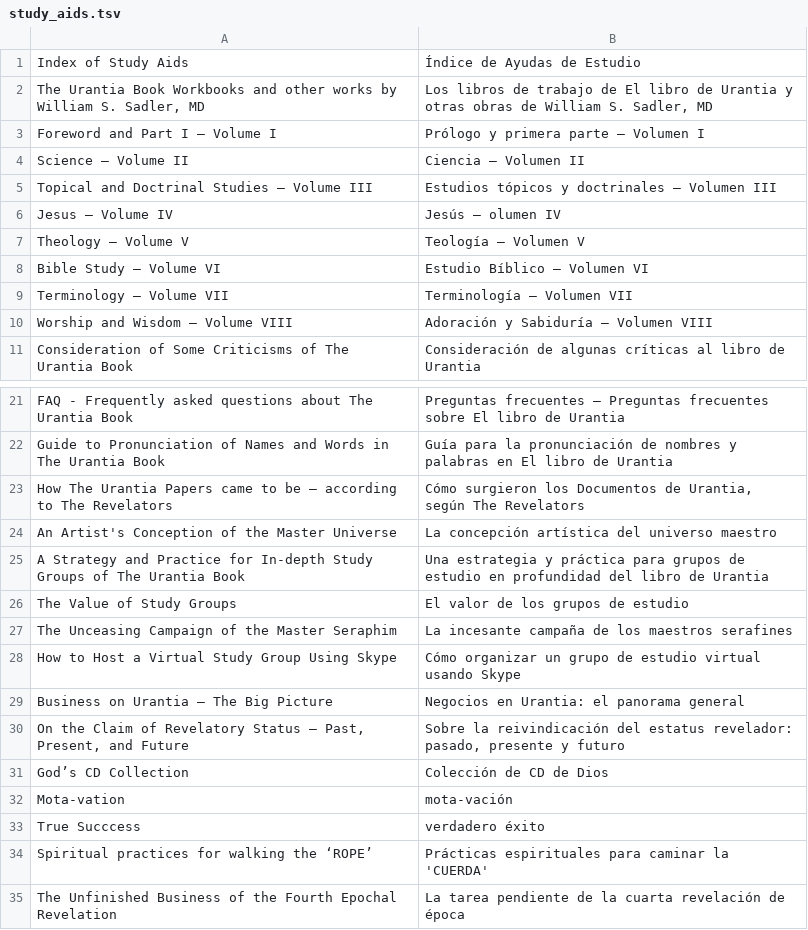
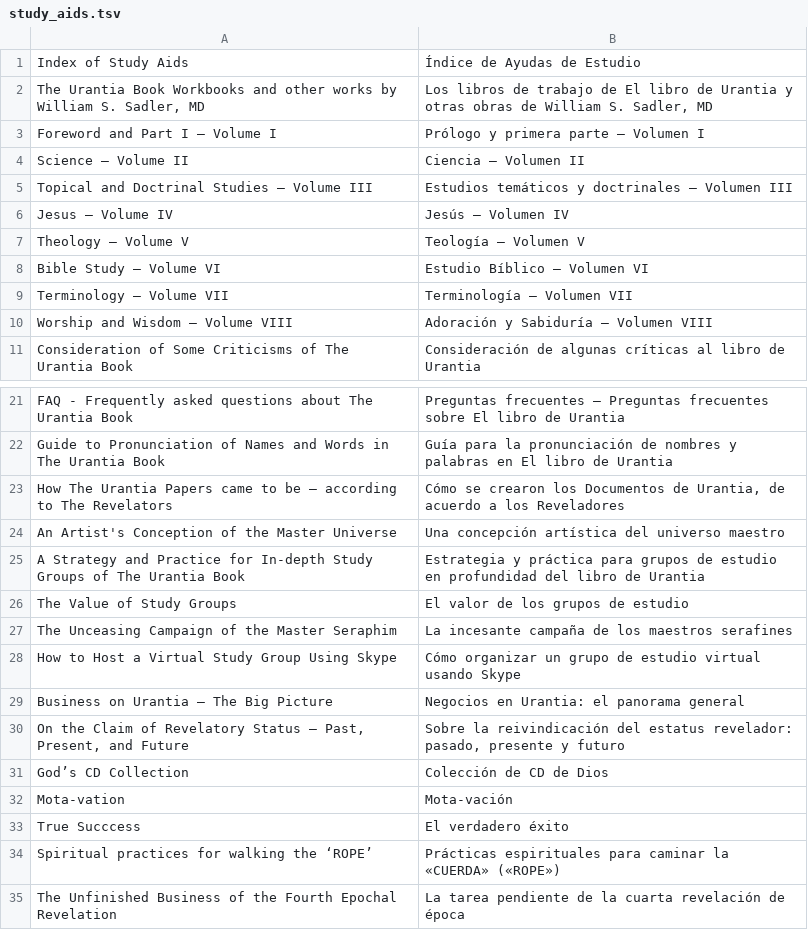
Before and after one commit to JanHerca/urantiapedia, a TSV file: input/txt/articles-es/study_aids.tsv, drawn as a sheet; only a part is shown, gaps mark what is left out.

```diff
--- a/input/txt/articles-es/study_aids.tsv
+++ b/input/txt/articles-es/study_aids.tsv
@@ -4,4 +4,4 @@ Foreword and Part I — Volume I	Prólogo y primera parte — Volumen I
 Science — Volume II	Ciencia — Volumen II
-Topical and Doctrinal Studies — Volume III	Estudios tópicos y doctrinales — Volumen III
-Jesus — Volume IV	Jesús — olumen IV
+Topical and Doctrinal Studies — Volume III	Estudios temáticos y doctrinales — Volumen III
+Jesus — Volume IV	Jesús — Volumen IV
 Theology — Volume V	Teología — Volumen V
@@ -22,5 +22,5 @@ FAQ - Frequently asked questions about The Urantia Book	Preguntas frecuentes —
 Guide to Pronunciation of Names and Words in The Urantia Book	Guía para la pronunciación de nombres y palabras en El libro de Urantia
-How The Urantia Papers came to be — according to The Revelators	Cómo surgieron los Documentos de Urantia, según The Revelators
-An Artist's Conception of the Master Universe	La concepción artística del universo maestro
-A Strategy and Practice for In-depth Study Groups of The Urantia Book	Una estrategia y práctica para grupos de estudio en profundidad del libro de Urantia
+How The Urantia Papers came to be — according to The Revelators	Cómo se crearon los Documentos de Urantia, de acuerdo a los Reveladores
+An Artist's Conception of the Master Universe	Una concepción artística del universo maestro
+A Strategy and Practice for In-depth Study Groups of The Urantia Book	Estrategia y práctica para grupos de estudio en profundidad del libro de Urantia
 The Value of Study Groups	El valor de los grupos de estudio
@@ -31,5 +31,5 @@ On the Claim of Revelatory Status — Past, Present, and Future	Sobre la reivind
 God’s CD Collection	Colección de CD de Dios
-Mota-vation	mota-vación
-True Succcess	verdadero éxito
-Spiritual practices for walking the ‘ROPE’	Prácticas espirituales para caminar la 'CUERDA'
+Mota-vation	Mota-vación
+True Succcess	El verdadero éxito
+Spiritual practices for walking the ‘ROPE’	Prácticas espirituales para caminar la «CUERDA» («ROPE»)
 The Unfinished Business of the Fourth Epochal Revelation	La tarea pendiente de la cuarta revelación de época
```
Also changed, not shown: input/txt/articles-fr/study_aids.tsv, 4 other files.
